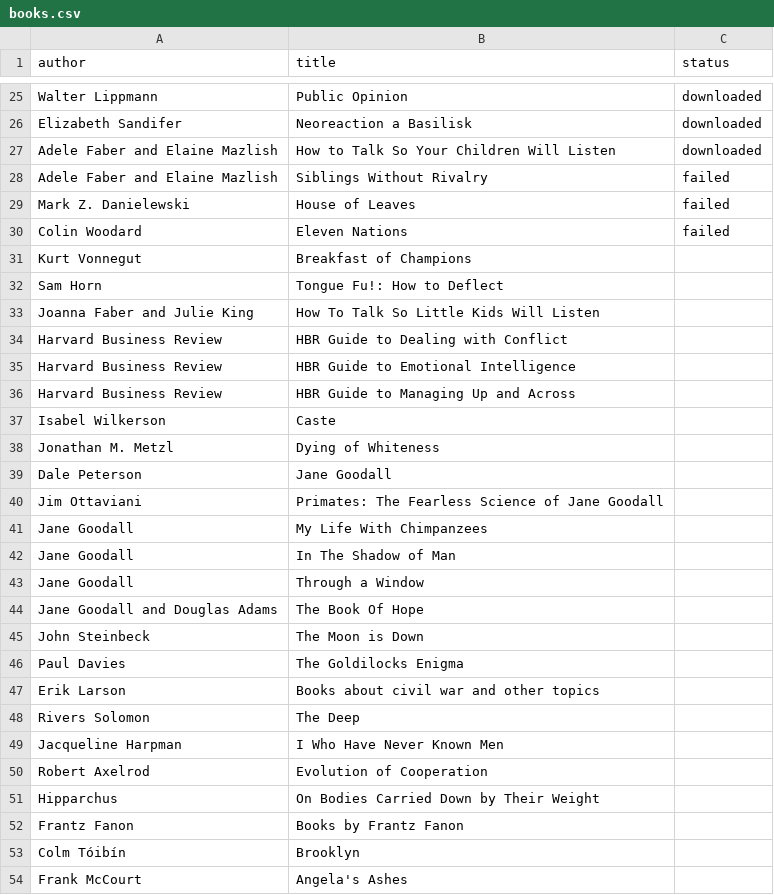
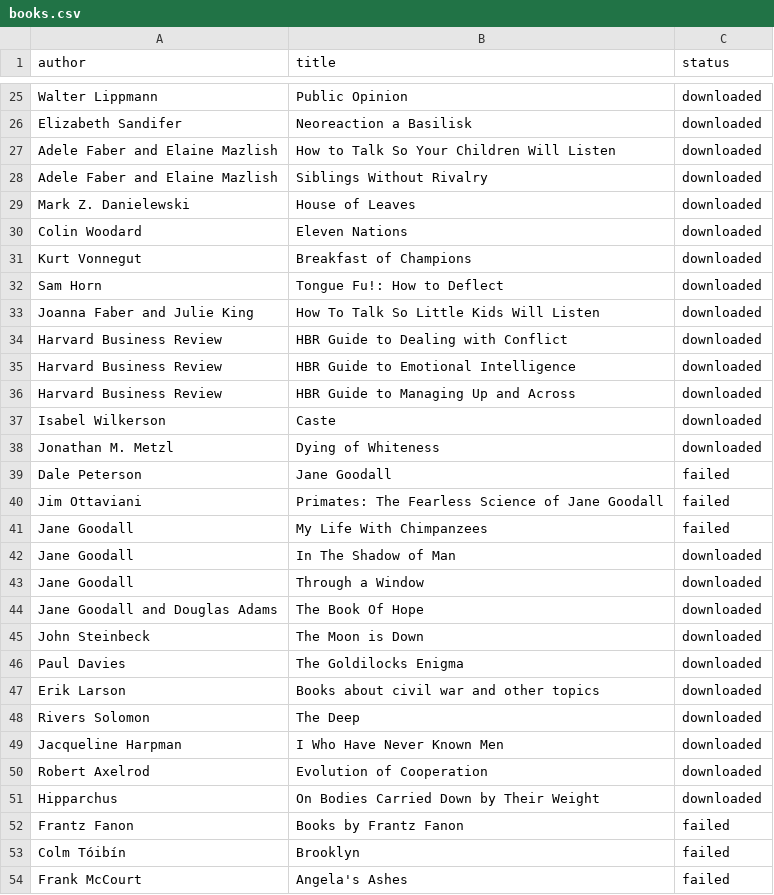
Before and after one commit to JacksonAHannan/anna-downloader, a CSV file: books.csv, drawn as a sheet; only a part is shown, gaps mark what is left out; the diff covers the shown part only.

```diff
--- a/books.csv
+++ b/books.csv
@@ -27,28 +27,28 @@ Elizabeth Sandifer,Neoreaction a Basilisk,downloaded
 Adele Faber and Elaine Mazlish,How to Talk So Your Children Will Listen,downloaded
-Adele Faber and Elaine Mazlish,Siblings Without Rivalry,failed
-Mark Z. Danielewski,House of Leaves,failed
-Colin Woodard,Eleven Nations,failed
-Kurt Vonnegut,Breakfast of Champions,
-Sam Horn,Tongue Fu!: How to Deflect,
-Joanna Faber and Julie King,How To Talk So Little Kids Will Listen,
-Harvard Business Review,HBR Guide to Dealing with Conflict,
-Harvard Business Review,HBR Guide to Emotional Intelligence,
-Harvard Business Review,HBR Guide to Managing Up and Across,
-Isabel Wilkerson,Caste,
-Jonathan M. Metzl,Dying of Whiteness,
-Dale Peterson,Jane Goodall,
-Jim Ottaviani,Primates: The Fearless Science of Jane Goodall,
-Jane Goodall,My Life With Chimpanzees,
-Jane Goodall,In The Shadow of Man,
-Jane Goodall,Through a Window,
-Jane Goodall and Douglas Adams,The Book Of Hope,
-John Steinbeck,The Moon is Down,
-Paul Davies,The Goldilocks Enigma,
-Erik Larson,Books about civil war and other topics,
-Rivers Solomon,The Deep,
-Jacqueline Harpman,I Who Have Never Known Men,
-Robert Axelrod,Evolution of Cooperation,
-Hipparchus,On Bodies Carried Down by Their Weight,
-Frantz Fanon,Books by Frantz Fanon,
-Colm Tóibín,Brooklyn,
-Frank McCourt,Angela's Ashes,
+Adele Faber and Elaine Mazlish,Siblings Without Rivalry,downloaded
+Mark Z. Danielewski,House of Leaves,downloaded
+Colin Woodard,Eleven Nations,downloaded
+Kurt Vonnegut,Breakfast of Champions,downloaded
+Sam Horn,Tongue Fu!: How to Deflect,downloaded
+Joanna Faber and Julie King,How To Talk So Little Kids Will Listen,downloaded
+Harvard Business Review,HBR Guide to Dealing with Conflict,downloaded
+Harvard Business Review,HBR Guide to Emotional Intelligence,downloaded
+Harvard Business Review,HBR Guide to Managing Up and Across,downloaded
+Isabel Wilkerson,Caste,downloaded
+Jonathan M. Metzl,Dying of Whiteness,downloaded
+Dale Peterson,Jane Goodall,failed
+Jim Ottaviani,Primates: The Fearless Science of Jane Goodall,failed
+Jane Goodall,My Life With Chimpanzees,failed
+Jane Goodall,In The Shadow of Man,downloaded
+Jane Goodall,Through a Window,downloaded
+Jane Goodall and Douglas Adams,The Book Of Hope,downloaded
+John Steinbeck,The Moon is Down,downloaded
+Paul Davies,The Goldilocks Enigma,downloaded
+Erik Larson,Books about civil war and other topics,downloaded
+Rivers Solomon,The Deep,downloaded
+Jacqueline Harpman,I Who Have Never Known Men,downloaded
+Robert Axelrod,Evolution of Cooperation,downloaded
+Hipparchus,On Bodies Carried Down by Their Weight,downloaded
+Frantz Fanon,Books by Frantz Fanon,failed
+Colm Tóibín,Brooklyn,failed
+Frank McCourt,Angela's Ashes,failed
```
Also changed, not shown: 11 edited cells elsewhere in this file, 1 other file.
